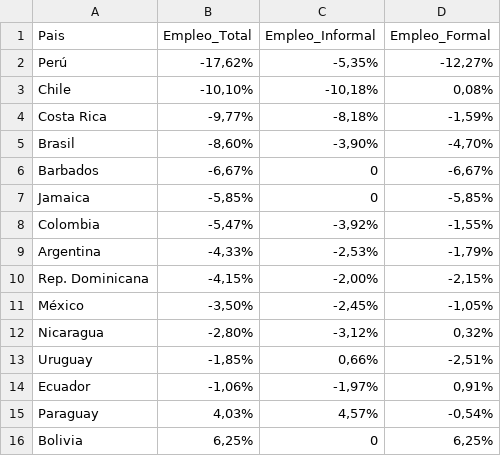
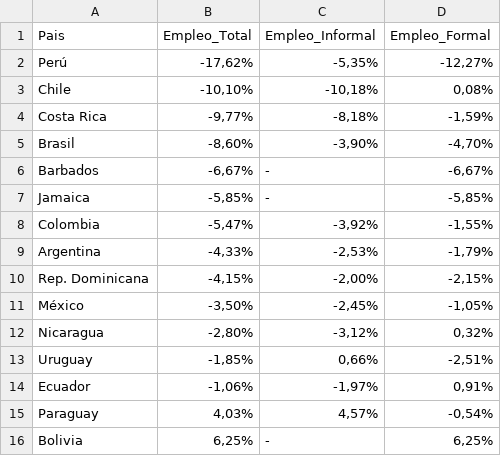
Before and after one commit to CarlosMunozDiaz/observatorio-laboral, a CSV file: docs/data/chart-three.csv, drawn as a sheet.

```diff
--- a/docs/data/chart-three.csv
+++ b/docs/data/chart-three.csv
@@ -5,4 +5,4 @@ Costa Rica,"-9,77%","-8,18%","-1,59%"
 Brasil,"-8,60%","-3,90%","-4,70%"
-Barbados,"-6,67%","0","-6,67%"
-Jamaica,"-5,85%","0","-5,85%"
+Barbados,"-6,67%","-","-6,67%"
+Jamaica,"-5,85%","-","-5,85%"
 Colombia,"-5,47%","-3,92%","-1,55%"
@@ -15,2 +15,2 @@ Ecuador,"-1,06%","-1,97%","0,91%"
 Paraguay,"4,03%","4,57%","-0,54%"
-Bolivia,"6,25%","0","6,25%"
+Bolivia,"6,25%","-","6,25%"
```
Also changed, not shown: 1 other file.
